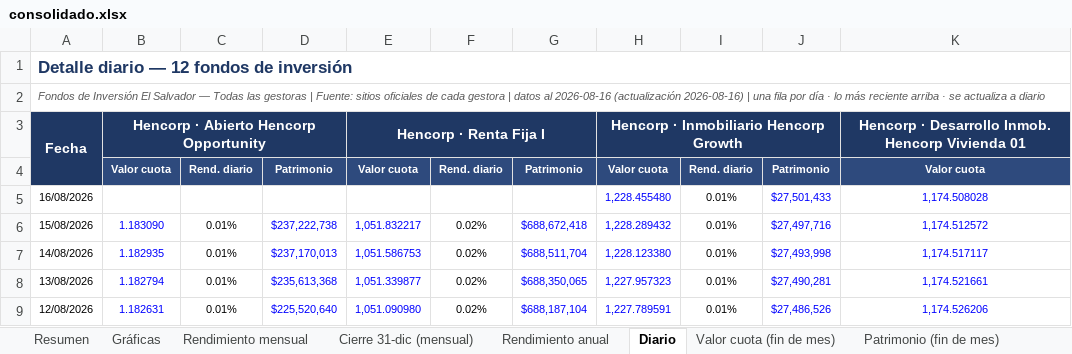
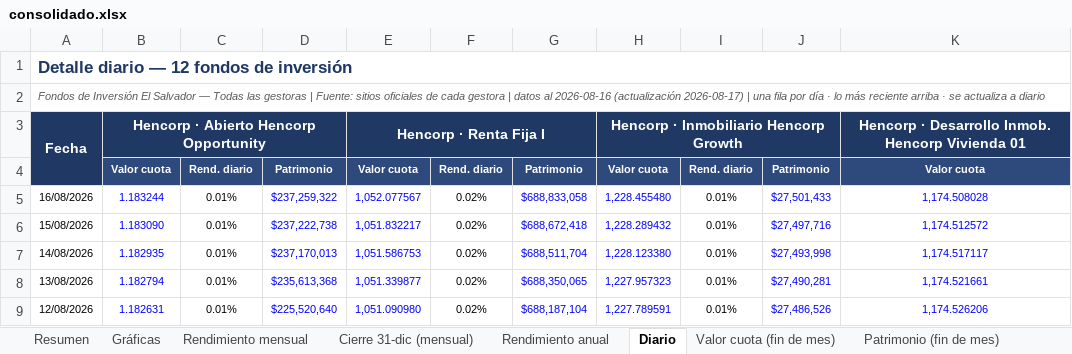
Before and after one commit to Zabaneth/fondos-hencorp, an Excel workbook: consolidado.xlsx, sheet Diario, drawn as a sheet; only a part is shown; values as stored, in another font and other column widths than the file's, no borders; the diff names each change by its address in the sheet, - before the commit and + after, or states it on an @@ line.

```diff
--- a/consolidado.xlsx (sheet Diario)
+++ b/consolidado.xlsx (sheet Diario)
-A2: …2026-08-16 (actualización 2026-08-16) | una…
+A2: …2026-08-16 (actualización 2026-08-17) | una…
-B5: (empty)
+B5: 1.183244
-C5: (empty)
+C5: 0.01%
-D5: (empty)
+D5: $237,259,322
-E5: (empty)
+E5: 1,052.077567
-F5: (empty)
+F5: 0.02%
-G5: (empty)
+G5: $688,833,058
```
Also changed, not shown: sheet Resumen, sheet Patrimonio (fin de mes), sheet Valor cuota (fin de mes), sheet Notas y metodologia, sheet Gráficas, sheet Rendimiento mensual, atlantida.xlsx, hencorp.xlsx, 2 other files.
